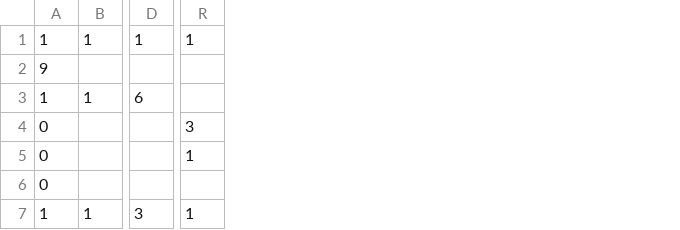
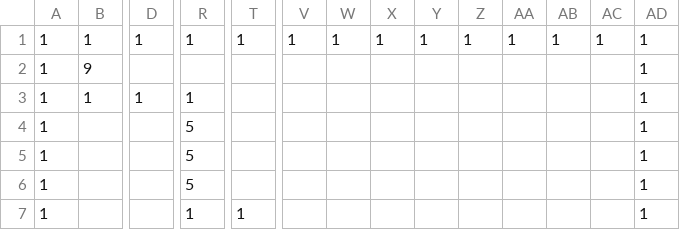
Before and after one commit to Cucumberrole/OmaenihaMuri_C2, a CSV file: project/data/Stage00.csv, drawn as a sheet; only a part is shown, gaps mark what is left out; removed rows and columns are numbered as before the commit, all else as after; rows hold the shown columns only; the diff covers the shown part only; the diff names each change by its address in the sheet, - before the commit and + after, or states it on an @@ line.

```diff
--- a/project/data/Stage00.csv
+++ b/project/data/Stage00.csv
+column T, row 1: 1; row 7: 1
+column V, row 1: 1
+column W, row 1: 1
+column X, row 1: 1
+column Y, row 1: 1
+column Z, row 1: 1
+column AA, row 1: 1
+column AB, row 1: 1
+column AC, row 1: 1
+column AD, row 1: 1; row 3: 1; row 7: 1
-row 2: 9
+row 2: 1 | 9 |  |  |  |  |  |  |  |  |  |  |  | 1
-D3: 6
+D3: 1
-R3: (empty)
+R3: 1
-row 4: 0 |  |  | 3
-row 5: 0 |  |  | 1
-row 6: 0
+row 4: 1 |  |  | 5 |  |  |  |  |  |  |  |  |  | 1
+row 5: 1 |  |  | 5 |  |  |  |  |  |  |  |  |  | 1
+row 6: 1 |  |  | 5 |  |  |  |  |  |  |  |  |  | 1
-B7: 1
+B7: (empty)
-D7: 3
+D7: (empty)
```
Also changed, not shown: 5 added rows and 31 edited cells elsewhere in this file, 1 other file.
